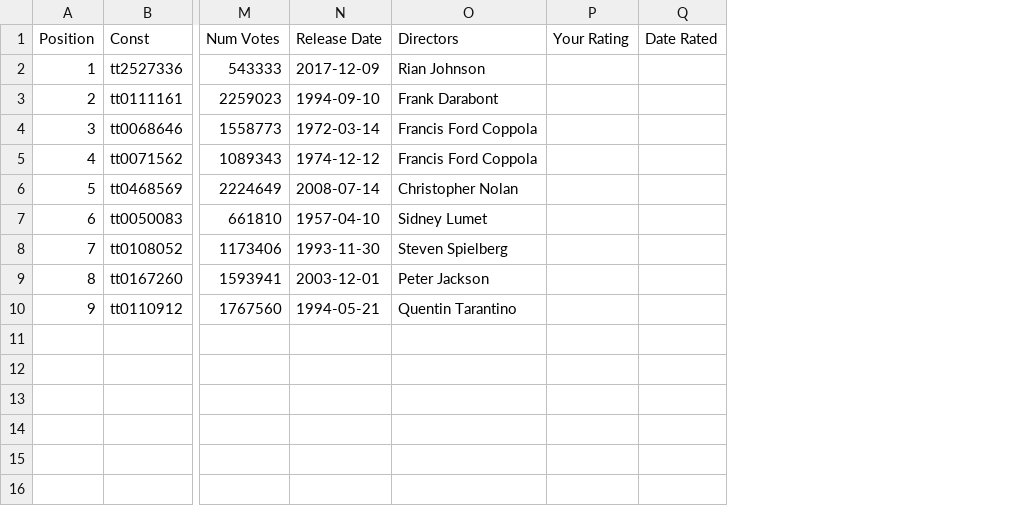
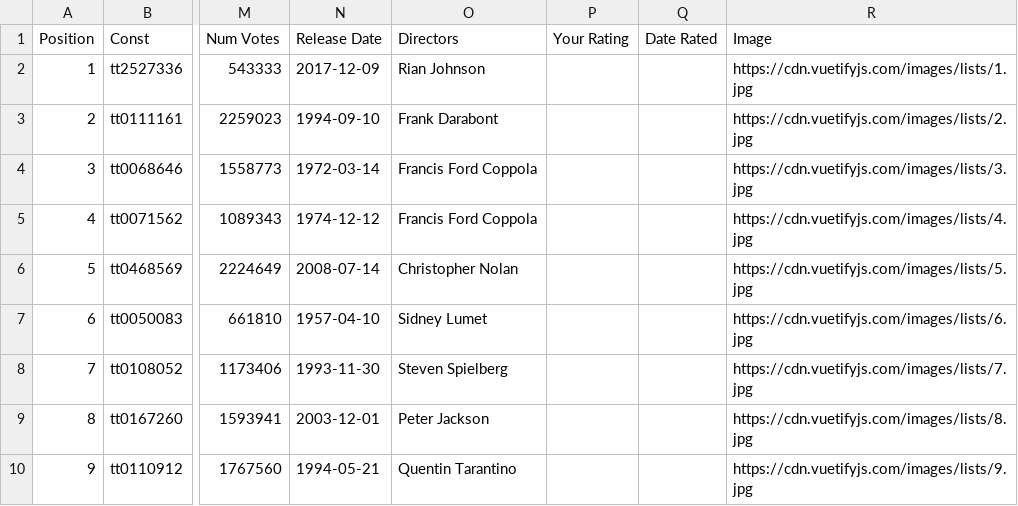
Before and after one commit to georgebud/javaShip2020, a CSV file: src/main/resources/WATCHLIST.csv, drawn as a sheet; only a part is shown, gaps mark what is left out; the diff names each change by its address in the sheet, - before the commit and + after, or states it on an @@ line.

```diff
--- a/src/main/resources/WATCHLIST.csv
+++ b/src/main/resources/WATCHLIST.csv
+column R (Image), rows 2-10: https://cdn.vuetifyjs.com/images/lists/1.jpg | https://cdn.vuetifyjs.com/images/lists/2.jpg | https://cdn.vuetifyjs.com/images/lists/3.jpg | https://cdn.vuetifyjs.com/images/lists/4.jpg | https://cdn.vuetifyjs.com/images/lists/5.jpg | https://cdn.vuetifyjs.com/images/lists/6.jpg | https://cdn.vuetifyjs.com/images/lists/7.jpg | https://cdn.vuetifyjs.com/images/lists/8.jpg | https://cdn.vuetifyjs.com/images/lists/9.jpg
```
Also changed, not shown: 11 other files.
